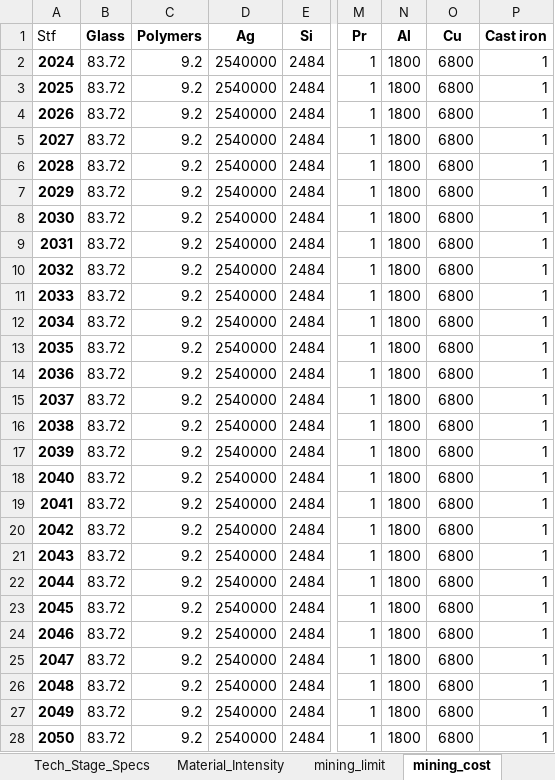
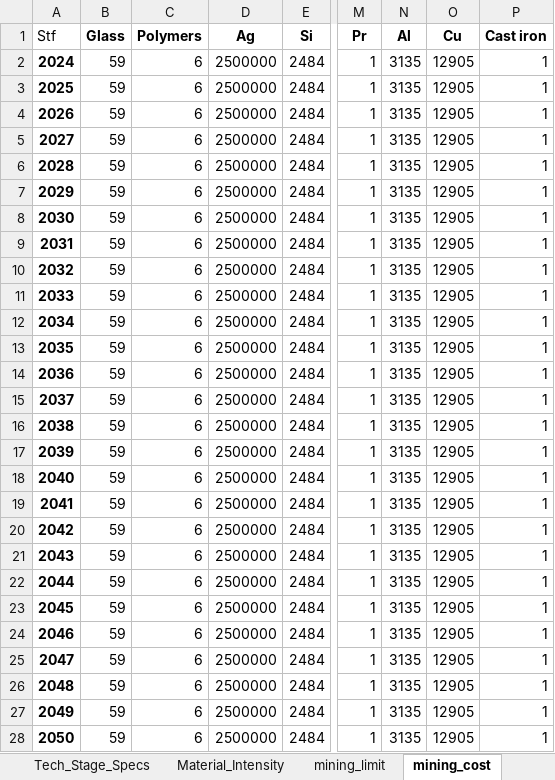
Before and after one commit to oitzingermaximilian/urbs-materials, an Excel workbook: Input_urbsextensionv1.xlsx, sheet mining_cost, drawn as a sheet; only a part is shown, gaps mark what is left out; values as stored, in another font and other column widths than the file's, no borders; the diff names each change by its address in the sheet, - before the commit and + after, or states it on an @@ line.

Commit message:
Refactors and enhances LCOE calculation
Introduces a new LCOE calculation script and integrates single-tech learning and scrap cost reductions.

This commit includes significant changes to the LCOE calculation, focusing on solar PV. It introduces a new script (LCOE.py) for explicit energy cost calculation and integrates it with new modules for single-technology learning and scrap cost reduction. These changes enable more detailed and accurate LCOE modeling, especially for solar PV manufacturing, by incorporating learning curve effects and the impact of recycling on material costs. The NZIA target is also modified, with strict targets now applying only to Solar PV.

```diff
--- a/Input_urbsextensionv1.xlsx (sheet mining_cost)
+++ b/Input_urbsextensionv1.xlsx (sheet mining_cost)
-B2:B28 (Glass): 83.72
+B2:B28 (Glass): 59
-C2:C28 (Polymers): 9.2
+C2:C28 (Polymers): 6
-D2:D28 (Ag): 2540000
+D2:D28 (Ag): 2500000
-N2:N28 (Al): 1800
+N2:N28 (Al): 3135
-O2:O28 (Cu): 6800
+O2:O28 (Cu): 12905
```
Also changed, not shown: sheet mining_limit, sheet import_cost_mining, sheet Import_Cost_Stage, sheet Material_Intensity, sheet Cost_Data, 17 other files.
